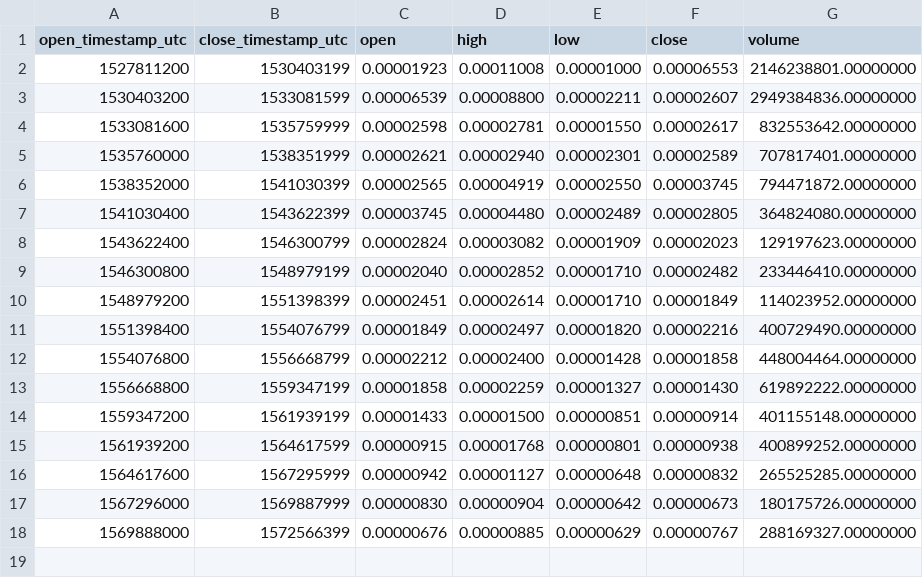
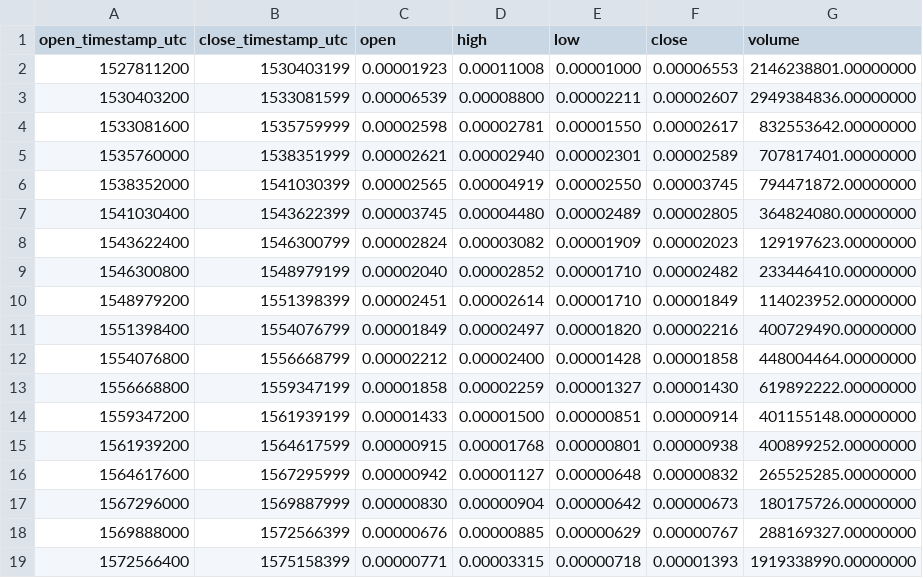
Before and after one commit to cryptobigbro/binance-KEYETH, a CSV file: binance-KEYETH-1M.csv, drawn as a sheet.

```diff
--- a/binance-KEYETH-1M.csv
+++ b/binance-KEYETH-1M.csv
@@ -18 +18,2 @@ open_timestamp_utc,close_timestamp_utc,open,high,low,close,volume
 1569888000,1572566399,0.00000676,0.00000885,0.00000629,0.00000767,288169327.00000000
+1572566400,1575158399,0.00000771,0.00003315,0.00000718,0.00001393,1919338990.00000000
```
Also changed, not shown: binance-KEYETH-1d.csv, binance-KEYETH-1h.csv.
